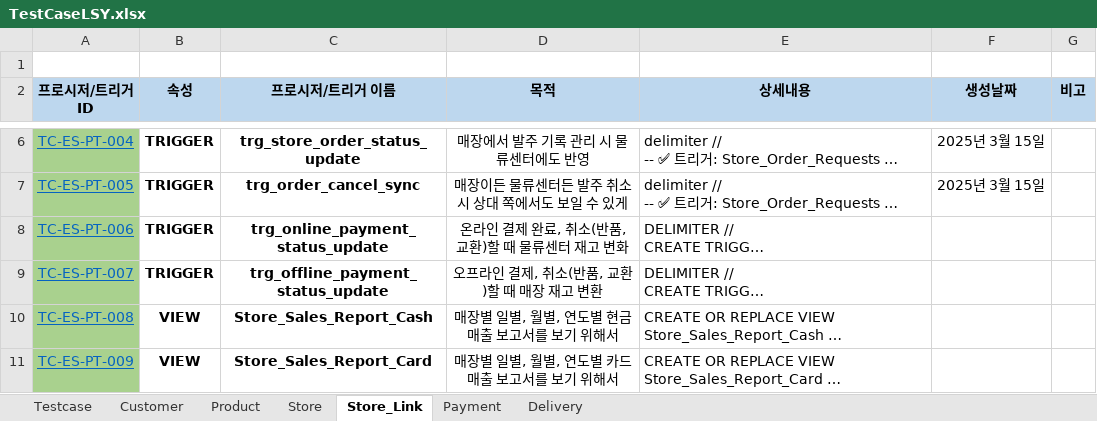
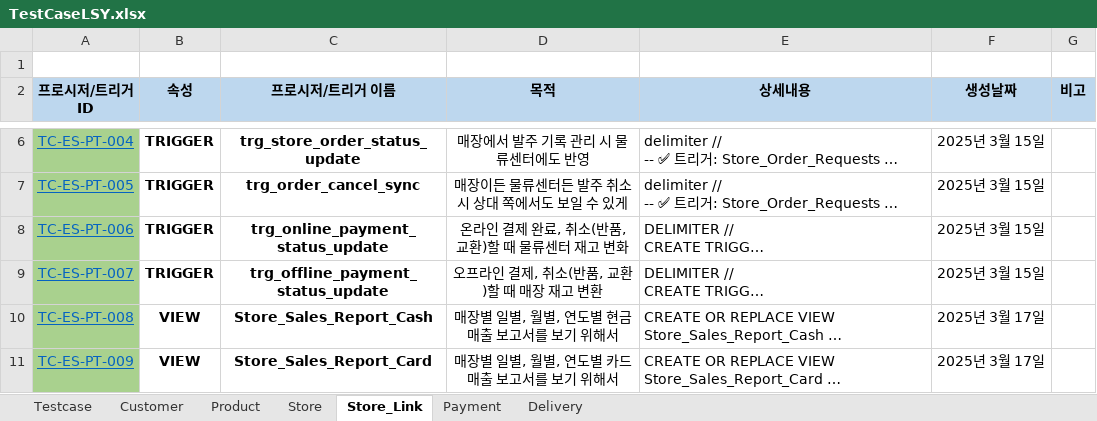
Before and after one commit to Piseumo/sodam, an Excel workbook: TestCase/TestCaseLSY.xlsx, sheet Store_Link, drawn as a sheet; only a part is shown, gaps mark what is left out; long unchanged cells end in …; values as stored, in another font and other column widths than the file's, no borders; the diff covers the shown part only; the diff names each change by its address in the sheet, - before the commit and + after, or states it on an @@ line.

```diff
--- a/TestCase/TestCaseLSY.xlsx (sheet Store_Link)
+++ b/TestCase/TestCaseLSY.xlsx (sheet Store_Link)
-F8:F9 (생성날짜): (empty)
+F8:F9 (생성날짜): 2025년 3월 15일
-F10:F11 (생성날짜): (empty)
+F10:F11 (생성날짜): 2025년 3월 17일
```
Also changed, not shown: 1 added row and 2 edited cells elsewhere in this sheet, sheet Store, 1 other file.
